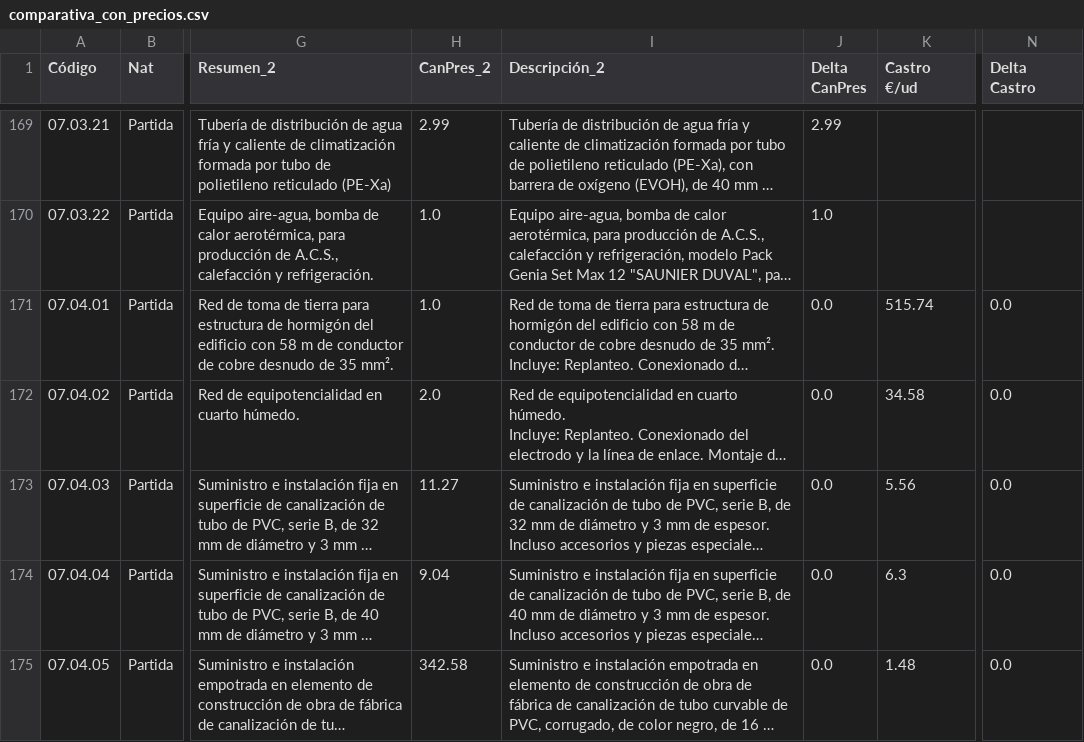
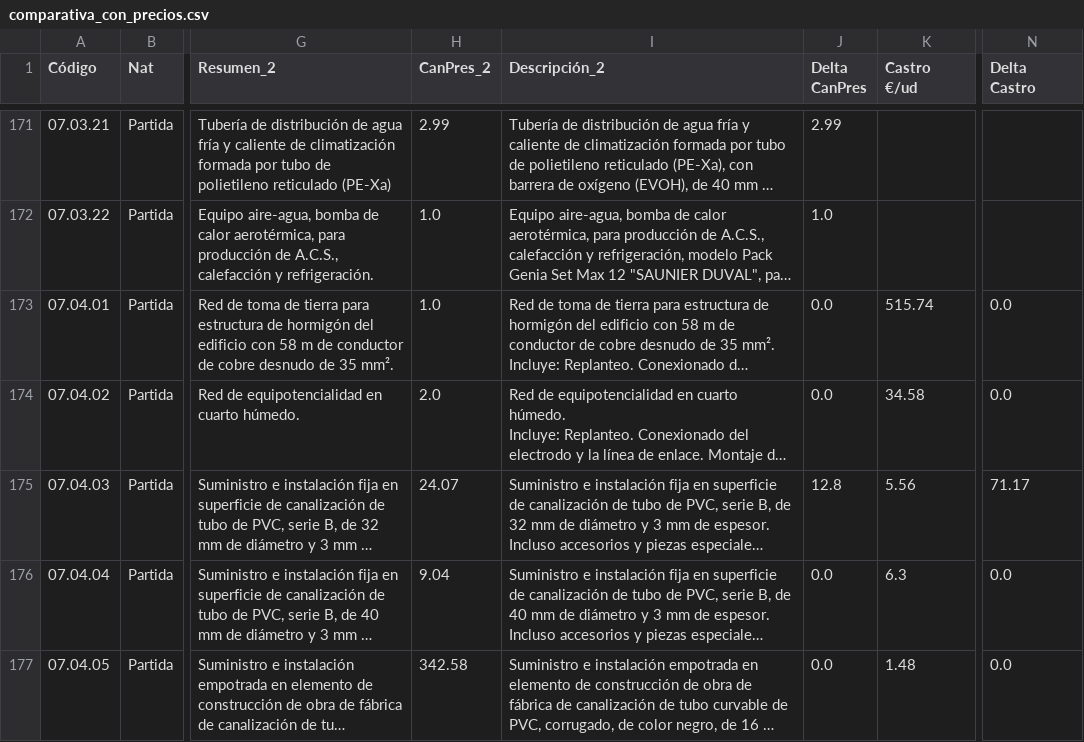
Before and after one commit to JotaBlanco/Pernas, a CSV file: comparativa_con_precios.csv, drawn as a sheet; only a part is shown, gaps mark what is left out; long unchanged cells end in …; addresses are those after the commit; the diff covers the shown part only; the diff names each change by its address in the sheet, - before the commit and + after, or states it on an @@ line.

```diff
--- a/comparativa_con_precios.csv
+++ b/comparativa_con_precios.csv
-H175 (CanPres_2): 11.27
+H175 (CanPres_2): 24.07
-J175 (Delta CanPres): 0.0
+J175 (Delta CanPres): 12.8
-N175 (Delta Castro): 0.0
+N175 (Delta Castro): 71.17
```
Also changed, not shown: 2 added rows, 1 removed row and 132 edited cells elsewhere in this file.
